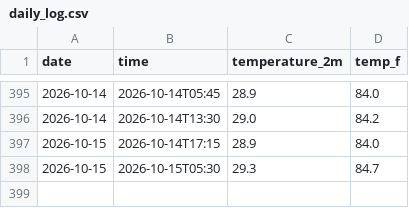
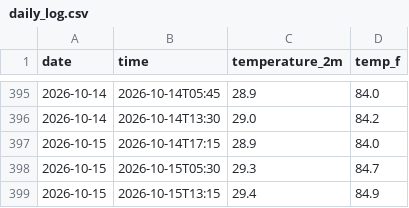
Before and after one commit to Alexj0919/weather-tracker, a CSV file: daily_log.csv, drawn as a sheet; only a part is shown, gaps mark what is left out.

```diff
--- a/daily_log.csv
+++ b/daily_log.csv
@@ -398 +398,2 @@ date,time,temperature_2m,temp_f
 2026-10-15,2026-10-15T05:30,29.3,84.7
+2026-10-15,2026-10-15T13:15,29.4,84.9
```
Also changed, not shown: 2 other files.
